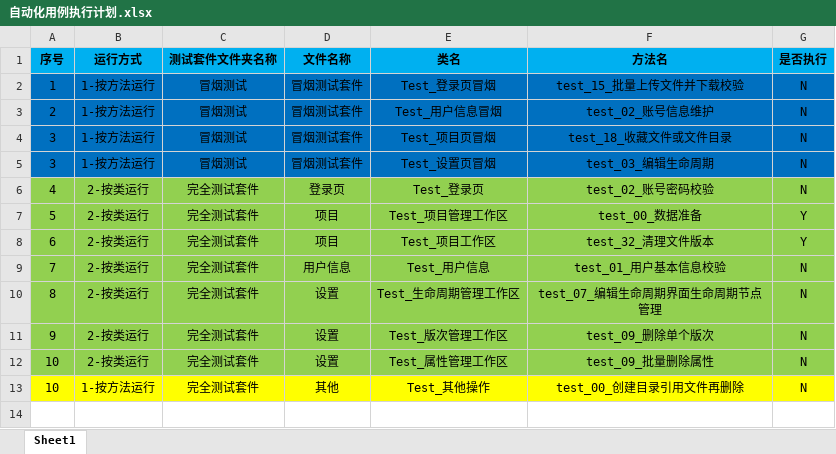
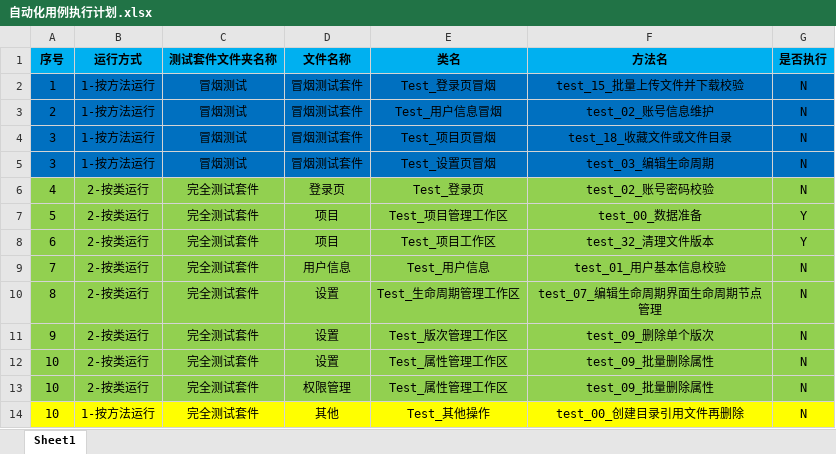
Before and after one commit to PengLiang1997/HNAutoTest, an Excel workbook: UI自动化/haipiTeam/自动化测试/自动化用例执行计划.xlsx, sheet Sheet1, drawn as a sheet; values as stored, in another font and other column widths than the file's, no borders; the diff names each change by its address in the sheet, - before the commit and + after, or states it on an @@ line.

Commit message:
脚本维护0104，日常维护

```diff
--- a/UI自动化/haipiTeam/自动化测试/自动化用例执行计划.xlsx (sheet Sheet1)
+++ b/UI自动化/haipiTeam/自动化测试/自动化用例执行计划.xlsx (sheet Sheet1)
+row 13: 10 | 2-按类运行 | 完全测试套件 | 权限管理 | Test_属性管理工作区 | test_09_批量删除属性 | N
```
